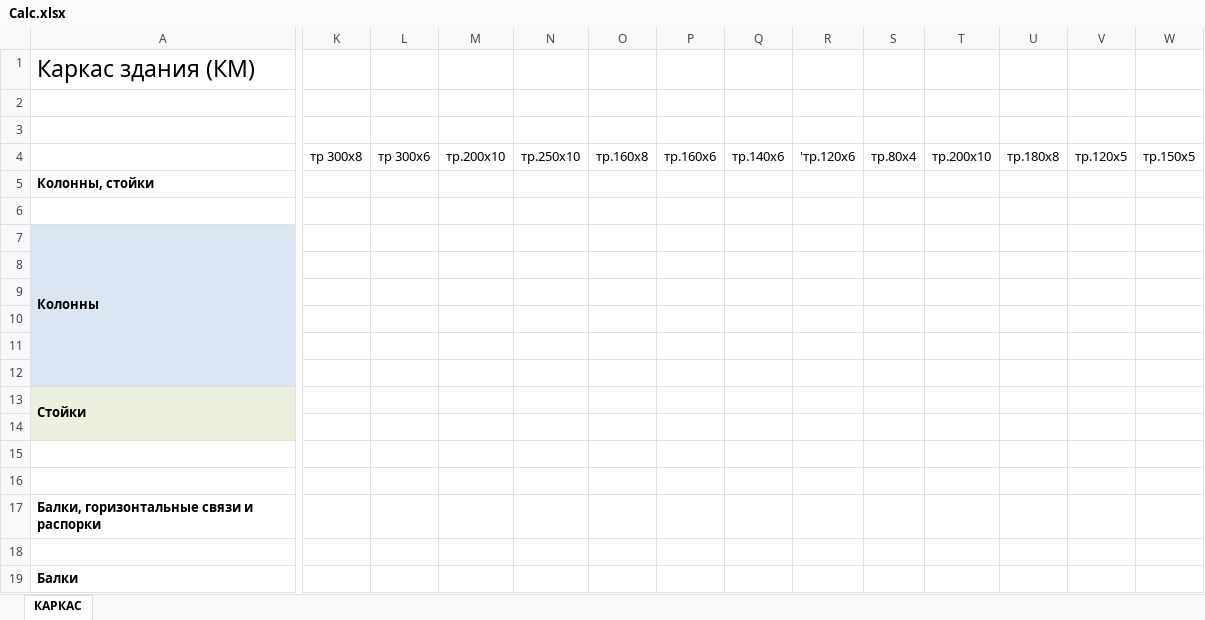
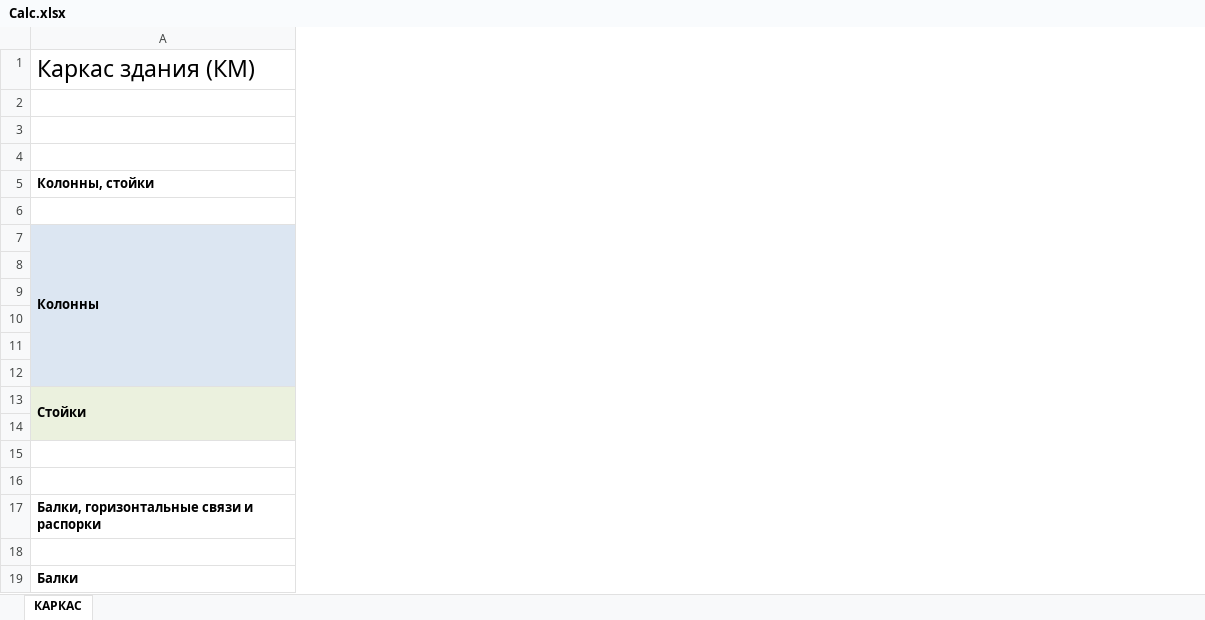
Before and after one commit to DandyLikeAndy/Kingisepp, an Excel workbook: Calc.xlsx, sheet КАРКАС, drawn as a sheet; only a part is shown, gaps mark what is left out; values as stored, in another font and other column widths than the file's, no borders; rows hold the shown columns only; the diff covers the shown part only; the diff names each change by its address in the sheet, - before the commit and + after, or states it on an @@ line.

Commit message:
Preview version makeup

```diff
--- a/Calc.xlsx (sheet КАРКАС)
+++ b/Calc.xlsx (sheet КАРКАС)
-column K, row 4: тр 300х8
-column L, row 4: тр 300х6
-column M, row 4: тр.200х10
-column N, row 4: тр.250х10
-column O, row 4: тр.160х8
-column P, row 4: тр.160х6
-column Q, row 4: тр.140х6
-column R, row 4: 'тр.120х6
-column S, row 4: тр.80х4
-column T, row 4: тр.200х10
-column U, row 4: тр.180х8
-column V, row 4: тр.120х5
-column W, row 4: тр.150х5
-row 4:  | тр 300х8 | тр 300х6 | тр.200х10 | тр.250х10 | тр.160х8 | тр.160х6 | тр.140х6 | 'тр.120х6 | тр.80х4 | тр.200х10 | тр.180х8 | тр.120х5 | тр.150х5
+row 4: (empty)
```
Also changed, not shown: 11 removed columns, 1 edited cell and cell formats elsewhere in this sheet, formulas that keep their value.
